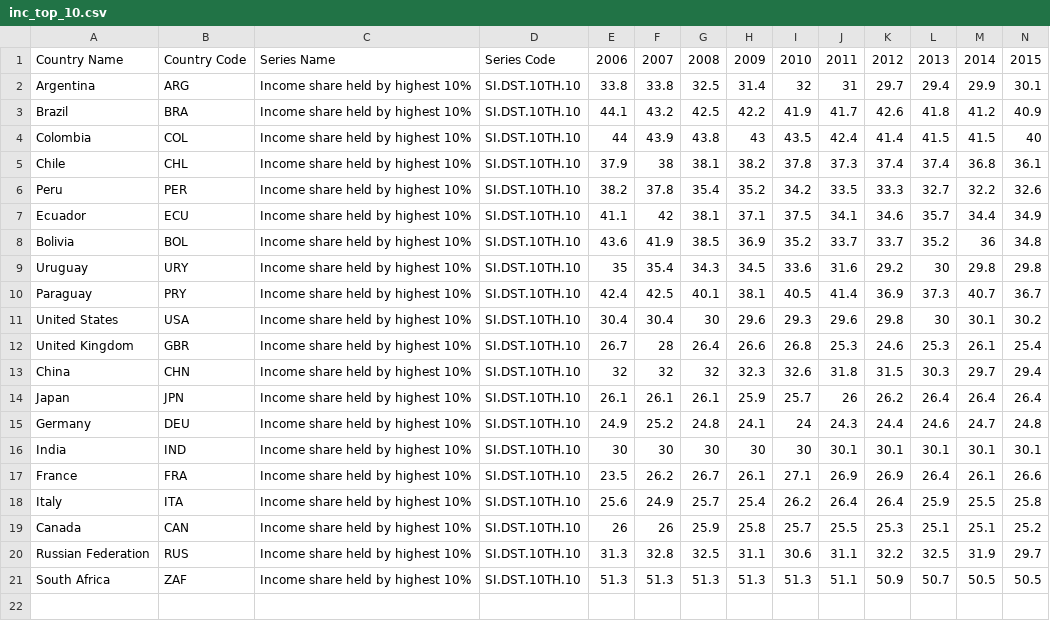
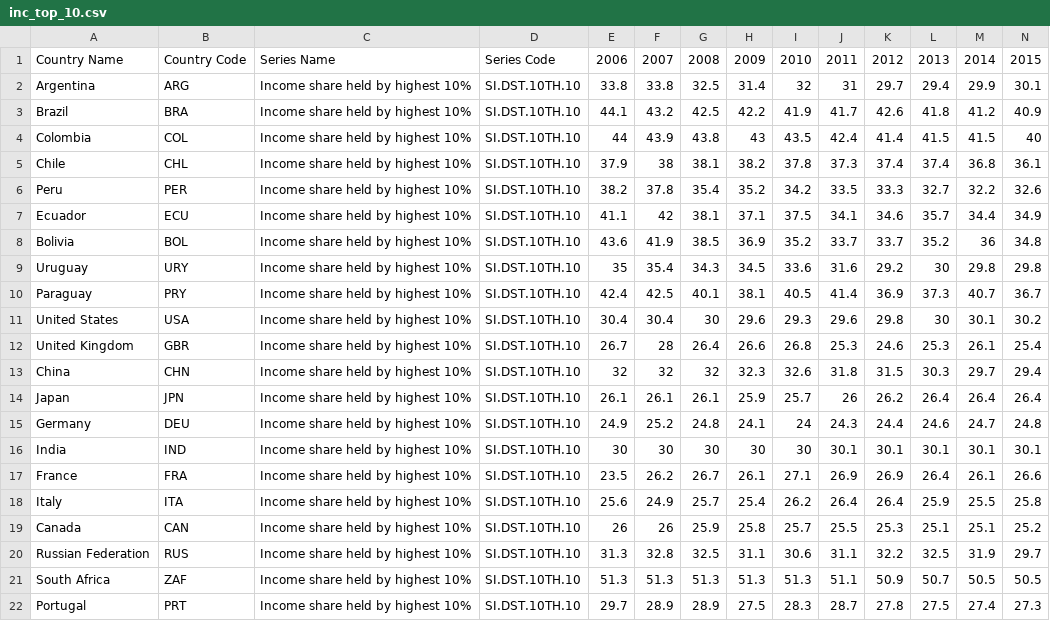
Before and after one commit to leorrib/inc_top_10, a CSV file: original_table/inc_top_10.csv, drawn as a sheet; only a part is shown; rows hold the shown columns only; the diff names each change by its address in the sheet, - before the commit and + after, or states it on an @@ line.

Commit message:
Portugal

```diff
--- a/original_table/inc_top_10.csv
+++ b/original_table/inc_top_10.csv
+row 22: Portugal | PRT | Income share held by highest 10% | SI.DST.10TH.10 | 29.7 | 28.9 | 28.9 | 27.5 | 28.3 | 28.7 | 27.8 | 27.5 | 27.4 | 27.3
```
Also changed, not shown: generated_tables/all_countries_organized.csv.
